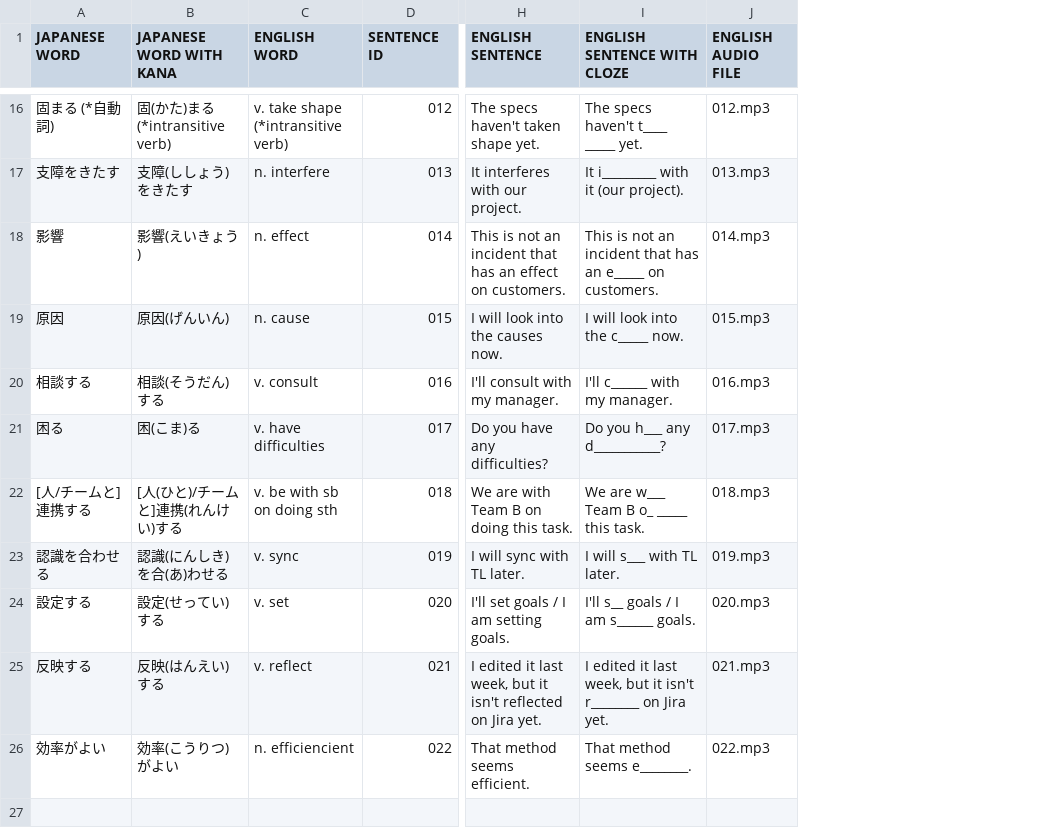
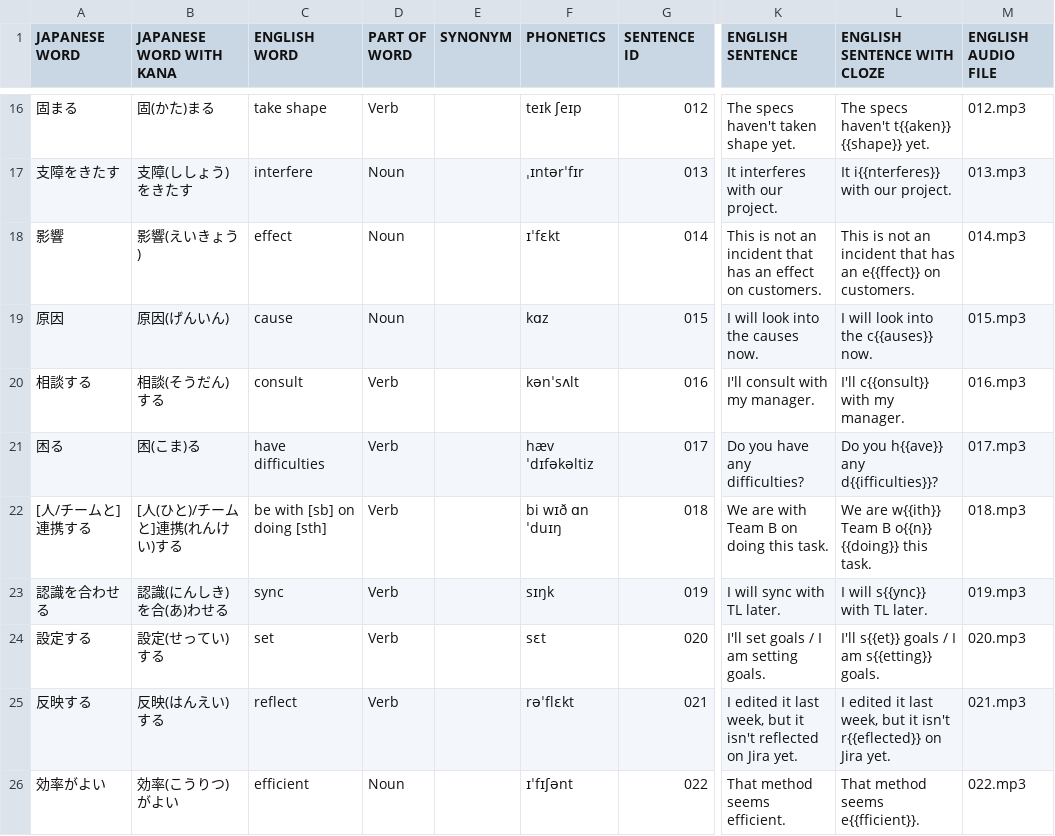
Before and after one commit to mercari/engineer-vocabulary-list, a CSV file: csv/list_1.csv, drawn as a sheet; only a part is shown, gaps mark what is left out; addresses are those after the commit; the diff covers the shown part only; the diff names each change by its address in the sheet, - before the commit and + after, or states it on an @@ line.

```diff
--- a/csv/list_1.csv
+++ b/csv/list_1.csv
+column D (PART OF WORD), rows 16-26: Verb | Noun | Noun | Noun | Verb | Verb | Verb | Verb | Verb | Verb | Noun
+column E (SYNONYM), empty
+column F (PHONETICS), rows 16-26: teɪk ʃeɪp | ˌɪntərˈfɪr | ɪˈfɛkt | kɑz | kənˈsʌlt | hæv ˈdɪfəkəltiz | bi wɪð ɑn ˈduɪŋ | sɪŋk | sɛt | rəˈflɛkt | ɪˈfɪʃənt
-A16 (JAPANESE WORD): 固まる (*自動詞)
+A16 (JAPANESE WORD): 固まる
-B16 (JAPANESE WORD WITH KANA): 固(かた)まる (*intransitive verb)
+B16 (JAPANESE WORD WITH KANA): 固(かた)まる
-C16 (ENGLISH WORD): v. take shape (*intransitive verb)
+C16 (ENGLISH WORD): take shape
-L16 (ENGLISH SENTENCE WITH CLOZE): The specs haven't t____ _____ yet.
+L16 (ENGLISH SENTENCE WITH CLOZE): The specs haven't t{{aken}} {{shape}} yet.
-C17 (ENGLISH WORD): n. interfere
+C17 (ENGLISH WORD): interfere
-L17 (ENGLISH SENTENCE WITH CLOZE): It i_________ with it (our project).
+L17 (ENGLISH SENTENCE WITH CLOZE): It i{{nterferes}} with our project.
-C18 (ENGLISH WORD): n. effect
+C18 (ENGLISH WORD): effect
-L18 (ENGLISH SENTENCE WITH CLOZE): …has an e_____ on customers.
+L18 (ENGLISH SENTENCE WITH CLOZE): …has an e{{ffect}} on customers.
-C19 (ENGLISH WORD): n. cause
+C19 (ENGLISH WORD): cause
-L19 (ENGLISH SENTENCE WITH CLOZE): I will look into the c_____ now.
+L19 (ENGLISH SENTENCE WITH CLOZE): I will look into the c{{auses}} now.
-C20 (ENGLISH WORD): v. consult
+C20 (ENGLISH WORD): consult
-L20 (ENGLISH SENTENCE WITH CLOZE): I'll c______ with my manager.
+L20 (ENGLISH SENTENCE WITH CLOZE): I'll c{{onsult}} with my manager.
-C21 (ENGLISH WORD): v. have difficulties
+C21 (ENGLISH WORD): have difficulties
-L21 (ENGLISH SENTENCE WITH CLOZE): Do you h___ any d___________?
+L21 (ENGLISH SENTENCE WITH CLOZE): Do you h{{ave}} any d{{ifficulties}}?
-C22 (ENGLISH WORD): v. be with sb on doing sth
+C22 (ENGLISH WORD): be with [sb] on doing [sth]
-L22 (ENGLISH SENTENCE WITH CLOZE): We are w___ Team B o_ _____ this task.
+L22 (ENGLISH SENTENCE WITH CLOZE): We are w{{ith}} Team B o{{n}} {{doing}} this task.
-C23 (ENGLISH WORD): v. sync
+C23 (ENGLISH WORD): sync
-L23 (ENGLISH SENTENCE WITH CLOZE): I will s___ with TL later.
+L23 (ENGLISH SENTENCE WITH CLOZE): I will s{{ync}} with TL later.
-C24 (ENGLISH WORD): v. set
+C24 (ENGLISH WORD): set
-L24 (ENGLISH SENTENCE WITH CLOZE): I'll s__ goals / I am s______ goals.
+L24 (ENGLISH SENTENCE WITH CLOZE): I'll s{{et}} goals / I am s{{etting}} goals.
-C25 (ENGLISH WORD): v. reflect
+C25 (ENGLISH WORD): reflect
-L25 (ENGLISH SENTENCE WITH CLOZE): …it isn't r________ on Jira…
+L25 (ENGLISH SENTENCE WITH CLOZE): …it isn't r{{eflected}} on Jira…
-C26 (ENGLISH WORD): n. efficiencient
+C26 (ENGLISH WORD): efficient
-L26 (ENGLISH SENTENCE WITH CLOZE): That method seems e________.
+L26 (ENGLISH SENTENCE WITH CLOZE): That method seems e{{fficient}}.
```
Also changed, not shown: 27 edited cells elsewhere in this file, csv/list_2.csv, csv/list_3.csv, 2 other files.
